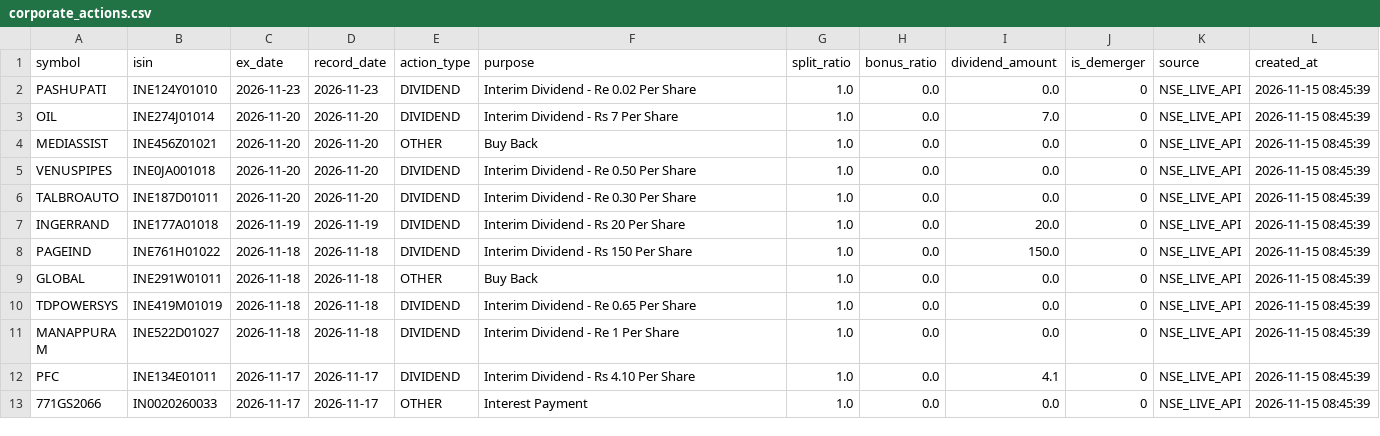
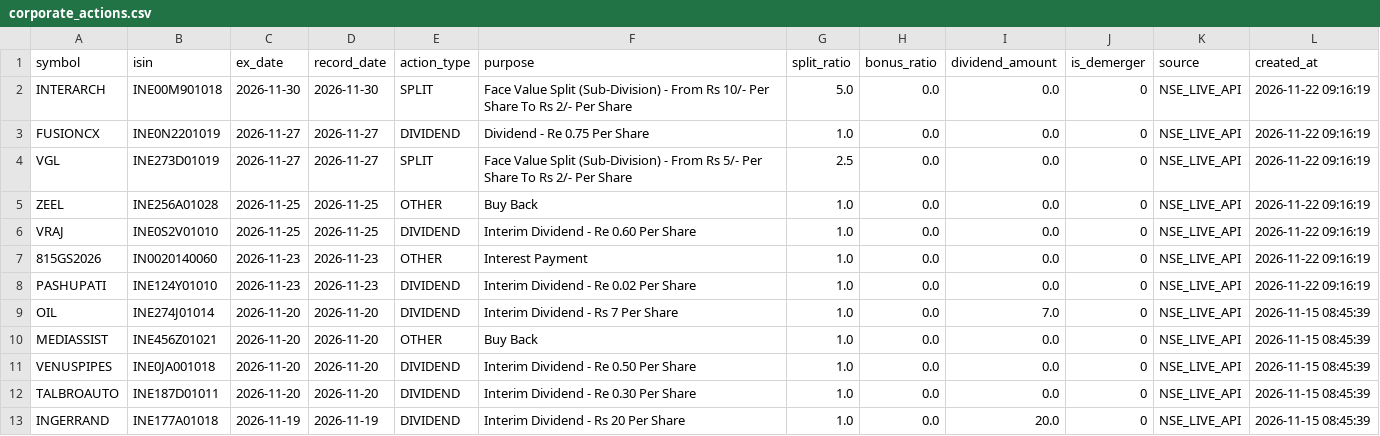
Before and after one commit to prathmeshgupta/nse-corporate-actions, a CSV file: output/corporate_actions.csv, drawn as a sheet; only a part is shown; the shorter side is filled out with more unchanged rows.

```diff
--- a/output/corporate_actions.csv
+++ b/output/corporate_actions.csv
@@ -1,3 +1,9 @@
 symbol,isin,ex_date,record_date,action_type,purpose,split_ratio,bonus_ratio,dividend_amount,is_demerger,source,created_at
-PASHUPATI,INE124Y01010,2026-11-23,2026-11-23,DIVIDEND,Interim Dividend - Re 0.02 Per Share,1.0,0.0,0.0,0,NSE_LIVE_API,2026-11-15 08:45:39
+INTERARCH,INE00M901018,2026-11-30,2026-11-30,SPLIT,Face Value Split (Sub-Division) - From Rs 10/- Per Share To Rs 2/- Per Share,5.0,0.0,0.0,0,NSE_LIVE_API,2026-11-22 09:16:19
+FUSIONCX,INE0N2201019,2026-11-27,2026-11-27,DIVIDEND,Dividend - Re 0.75 Per Share,1.0,0.0,0.0,0,NSE_LIVE_API,2026-11-22 09:16:19
+VGL,INE273D01019,2026-11-27,2026-11-27,SPLIT,Face Value Split (Sub-Division) - From Rs 5/- Per Share To Rs 2/- Per Share,2.5,0.0,0.0,0,NSE_LIVE_API,2026-11-22 09:16:19
+ZEEL,INE256A01028,2026-11-25,2026-11-25,OTHER,Buy Back,1.0,0.0,0.0,0,NSE_LIVE_API,2026-11-22 09:16:19
+VRAJ,INE0S2V01010,2026-11-25,2026-11-25,DIVIDEND,Interim Dividend - Re 0.60 Per Share,1.0,0.0,0.0,0,NSE_LIVE_API,2026-11-22 09:16:19
+815GS2026,IN0020140060,2026-11-23,2026-11-23,OTHER,Interest Payment,1.0,0.0,0.0,0,NSE_LIVE_API,2026-11-22 09:16:19
+PASHUPATI,INE124Y01010,2026-11-23,2026-11-23,DIVIDEND,Interim Dividend - Re 0.02 Per Share,1.0,0.0,0.0,0,NSE_LIVE_API,2026-11-22 09:16:19
 OIL,INE274J01014,2026-11-20,2026-11-20,DIVIDEND,Interim Dividend - Rs 7 Per Share,1.0,0.0,7.0,0,NSE_LIVE_API,2026-11-15 08:45:39
```
Also changed, not shown: 1 other file.
